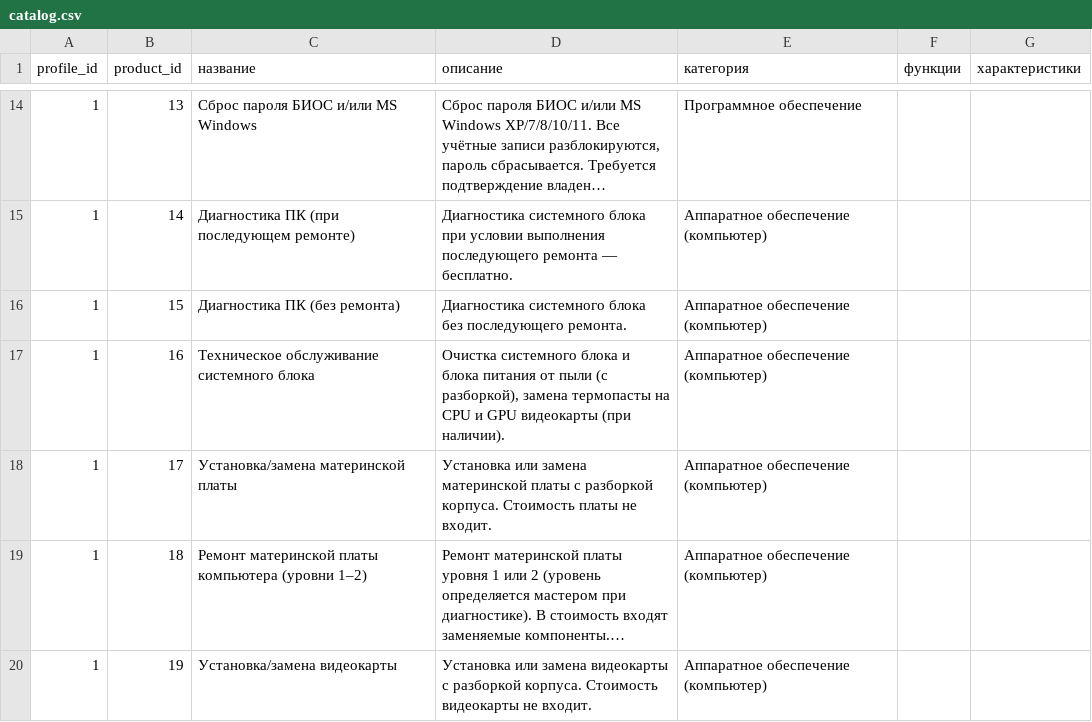
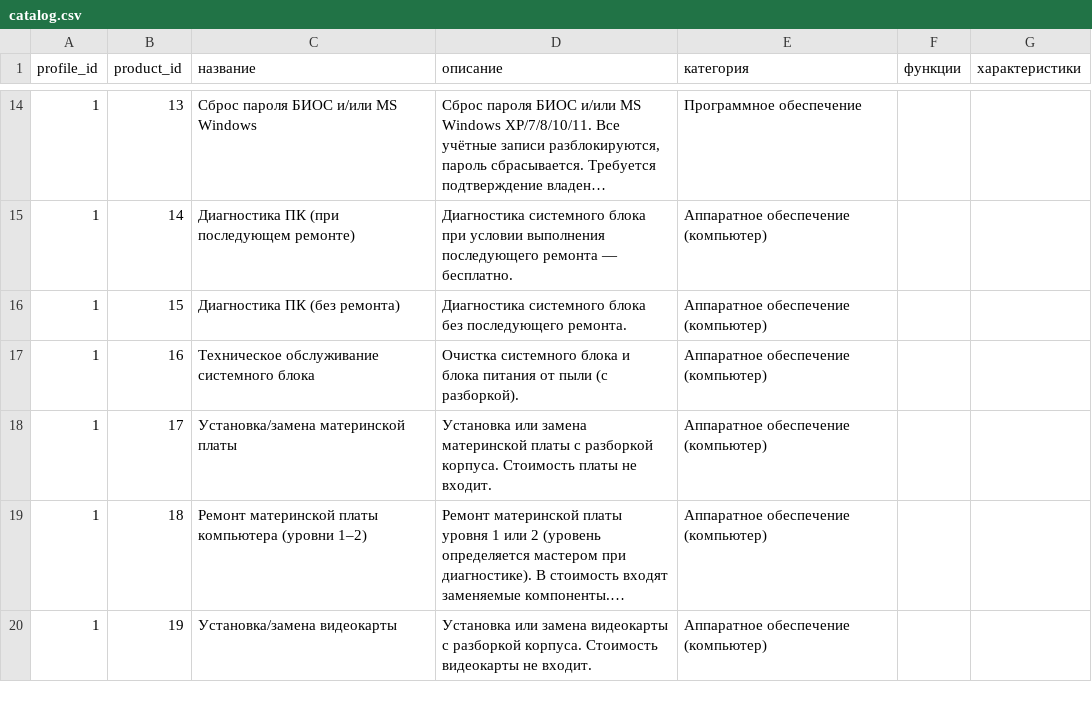
Before and after one commit to Practicum-Team/commercial-offer-plugin, a CSV file: profiles/company_comp_service/catalog.csv, drawn as a sheet; only a part is shown, gaps mark what is left out; long unchanged cells end in ….

Commit message:
fix dataset, add logs

```diff
--- a/profiles/company_comp_service/catalog.csv
+++ b/profiles/company_comp_service/catalog.csv
@@ -16,3 +16,3 @@ profile_id,product_id,название,описание,категория,фу
 1,15,Диагностика ПК (без ремонта),"Диагностика системного блока без последующего ремонта.",Аппаратное обеспечение (компьютер),,
-1,16,Техническое обслуживание системного блока,"Очистка системного блока и блока питания от пыли (с разборкой), замена термопасты на CPU и GPU видеокарты (при наличии).",Аппаратное обеспечение (компьютер),,
+1,16,Техническое обслуживание системного блока,"Очистка системного блока и блока питания от пыли (с разборкой).",Аппаратное обеспечение (компьютер),,
 1,17,Установка/замена материнской платы,"Установка или замена материнской платы с разборкой корпуса. Стоимость платы не входит.",Аппаратное обеспечение (компьютер),,
```
Also changed, not shown: 18 other files.
